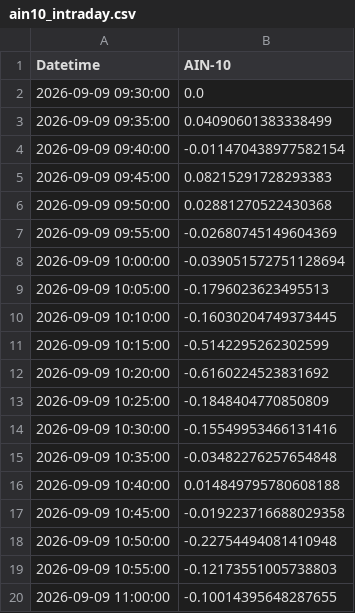
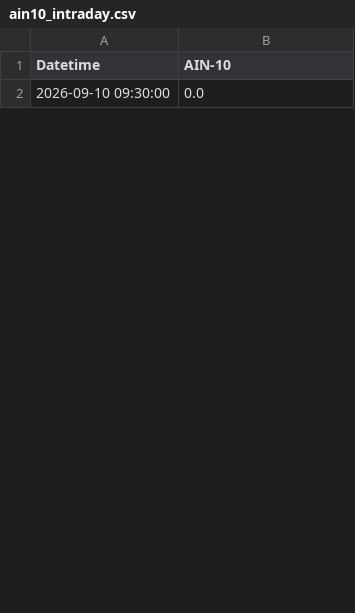
Before and after one commit to SakuraIndex/AIN-10, a CSV file: docs/outputs/ain10_intraday.csv, drawn as a sheet; only a part is shown; the diff covers the shown part only.

```diff
--- a/docs/outputs/ain10_intraday.csv
+++ b/docs/outputs/ain10_intraday.csv
@@ -1,20 +1,2 @@
 Datetime,AIN-10
-2026-09-09 09:30:00,0.0
-2026-09-09 09:35:00,0.04090601383338499
-2026-09-09 09:40:00,-0.011470438977582154
-2026-09-09 09:45:00,0.08215291728293383
-2026-09-09 09:50:00,0.02881270522430368
-2026-09-09 09:55:00,-0.02680745149604369
-2026-09-09 10:00:00,-0.039051572751128694
-2026-09-09 10:05:00,-0.1796023623495513
-2026-09-09 10:10:00,-0.16030204749373445
-2026-09-09 10:15:00,-0.5142295262302599
-2026-09-09 10:20:00,-0.6160224523831692
-2026-09-09 10:25:00,-0.1848404770850809
-2026-09-09 10:30:00,-0.15549953466131416
-2026-09-09 10:35:00,-0.03482276257654848
-2026-09-09 10:40:00,0.014849795780608188
-2026-09-09 10:45:00,-0.019223716688029358
-2026-09-09 10:50:00,-0.22754494081410948
-2026-09-09 10:55:00,-0.12173551005738803
-2026-09-09 11:00:00,-0.10014395648287655
+2026-09-10 09:30:00,0.0
```
Also changed, not shown: 17 added rows and 36 removed rows elsewhere in this file, 2 other files.
